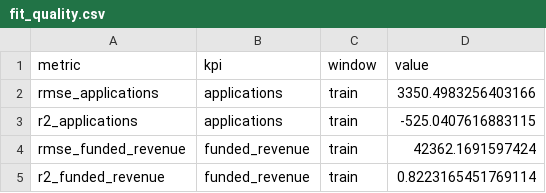
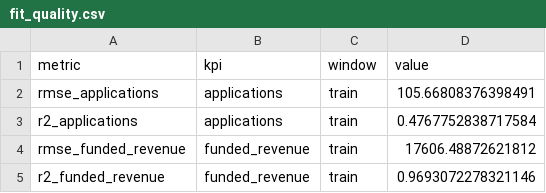
Before and after one commit to knkumar/credit, a CSV file: artifacts/demo_fit/fit_quality.csv, drawn as a sheet.

```diff
--- a/artifacts/demo_fit/fit_quality.csv
+++ b/artifacts/demo_fit/fit_quality.csv
@@ -1,5 +1,5 @@
 metric,kpi,window,value
-rmse_applications,applications,train,3350.4983256403166
-r2_applications,applications,train,-525.0407616883115
-rmse_funded_revenue,funded_revenue,train,42362.1691597424
-r2_funded_revenue,funded_revenue,train,0.8223165451769114
+rmse_applications,applications,train,105.66808376398491
+r2_applications,applications,train,0.4767752838717584
+rmse_funded_revenue,funded_revenue,train,17606.48872621812
+r2_funded_revenue,funded_revenue,train,0.9693072278321146
```
Also changed, not shown: artifacts/demo_fit/channel_contributions_sample.csv, artifacts/demo_fit/roi.csv, 10 other files.
